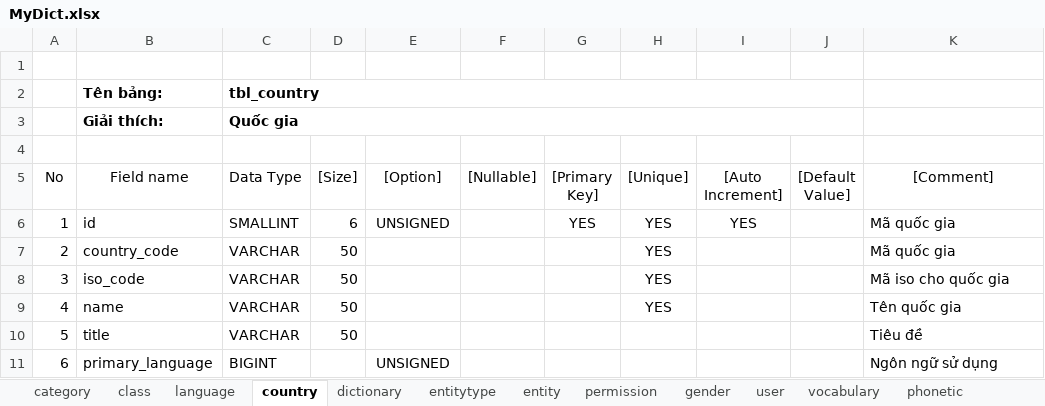
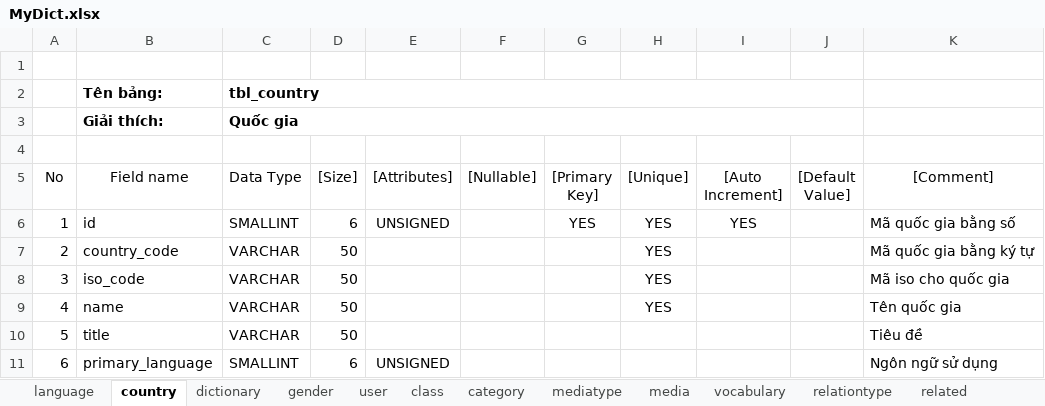
Before and after one commit to nktuyen/MyDict, an Excel workbook: 2.Design/1.DB/MyDict.xlsx, sheet country, drawn as a sheet; values as stored, in another font and other column widths than the file's, no borders; conditional formats not drawn; the diff names each change by its address in the sheet, - before the commit and + after, or states it on an @@ line.

```diff
--- a/2.Design/1.DB/MyDict.xlsx (sheet country)
+++ b/2.Design/1.DB/MyDict.xlsx (sheet country)
+sheet tab: mediatype
+sheet tab: media
+sheet tab: relationtype
+sheet tab: related
@@ sheet tab order changed: language | country | dictionary | gender | user | class | category | mediatype | media | vocabulary | relationtype | related @@
-E5: [Option]
+E5: [Attributes]
-K6 ([Comment]): Mã quốc gia
+K6 ([Comment]): Mã quốc gia bằng số
-K7 ([Comment]): Mã quốc gia
+K7 ([Comment]): Mã quốc gia bằng ký tự
-C11 (Data Type): BIGINT
+C11 (Data Type): SMALLINT
-D11 ([Size]): (empty)
+D11 ([Size]): 6
```
Also changed, not shown: sheet user, sheet category, sheet vocabulary, sheet class, sheet gender, sheet dictionary, 1 more sheet, other sheet tabs, 14 other files.
